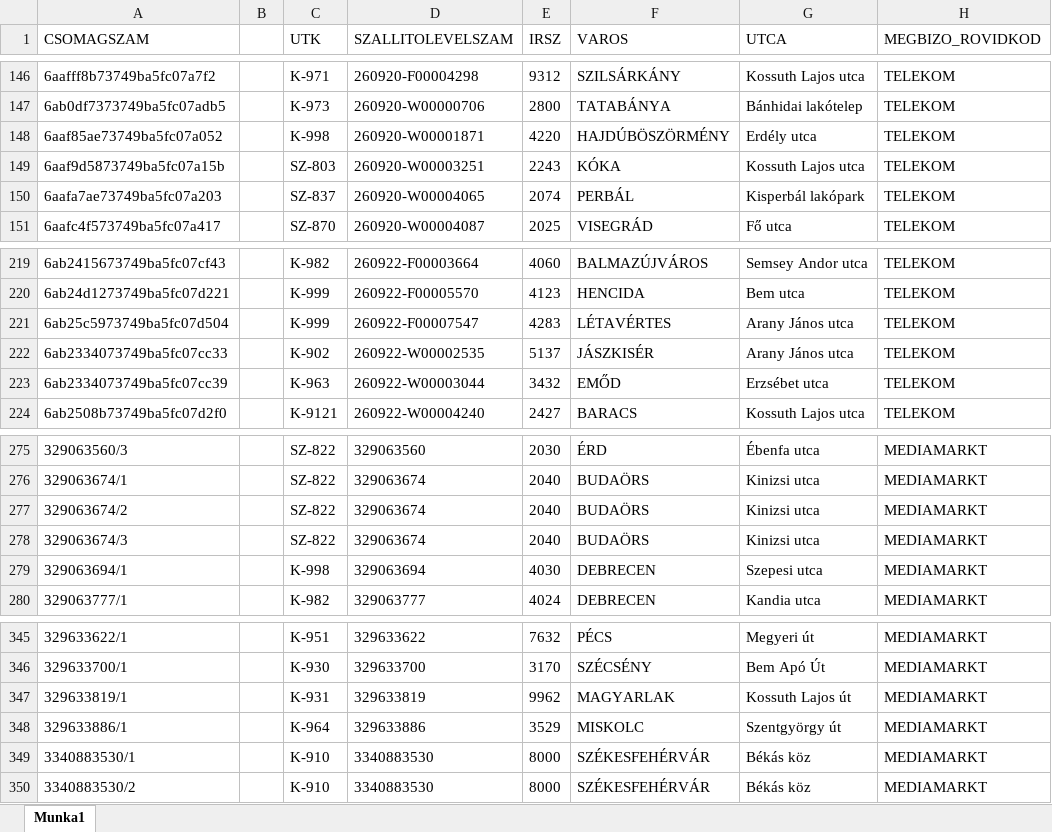
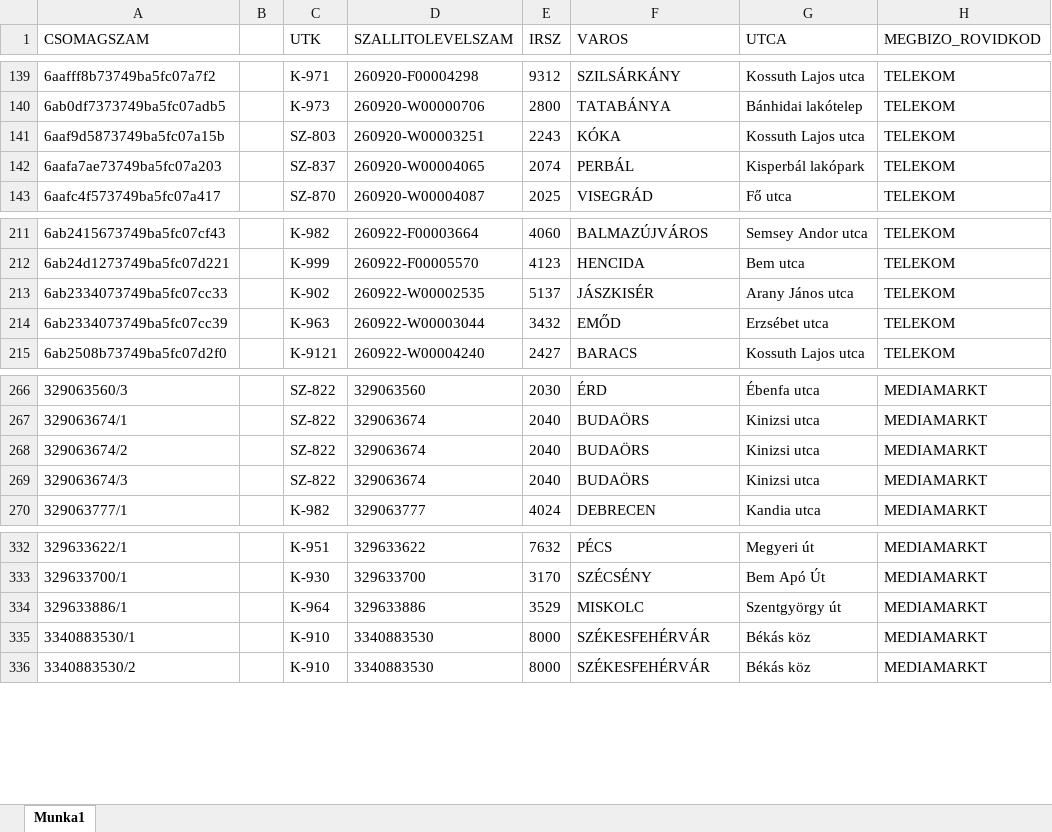
Before and after one commit to hunyadvariarmin/kodkereso-pwa, an Excel workbook: 1.xlsx, sheet Munka1, drawn as a sheet; only a part is shown, gaps mark what is left out; values as stored, in another font and other column widths than the file's, no borders; the diff covers the shown part only; the diff names each change by its address in the sheet, - before the commit and + after, or states it on an @@ line.

```diff
--- a/1.xlsx (sheet Munka1)
+++ b/1.xlsx (sheet Munka1)
-row 148: 6aaf85ae73749ba5fc07a052 |  | K-998 | 260920-W00001871 | 4220 | HAJDÚBÖSZÖRMÉNY | Erdély utca | TELEKOM
-row 221: 6ab25c5973749ba5fc07d504 |  | K-999 | 260922-F00007547 | 4283 | LÉTAVÉRTES | Arany János utca | TELEKOM
-row 279: 329063694/1 |  | K-998 | 329063694 | 4030 | DEBRECEN | Szepesi utca | MEDIAMARKT
-row 347: 329633819/1 |  | K-931 | 329633819 | 9962 | MAGYARLAK | Kossuth Lajos út | MEDIAMARKT
```
Also changed, not shown: 10 removed rows elsewhere in this sheet.
